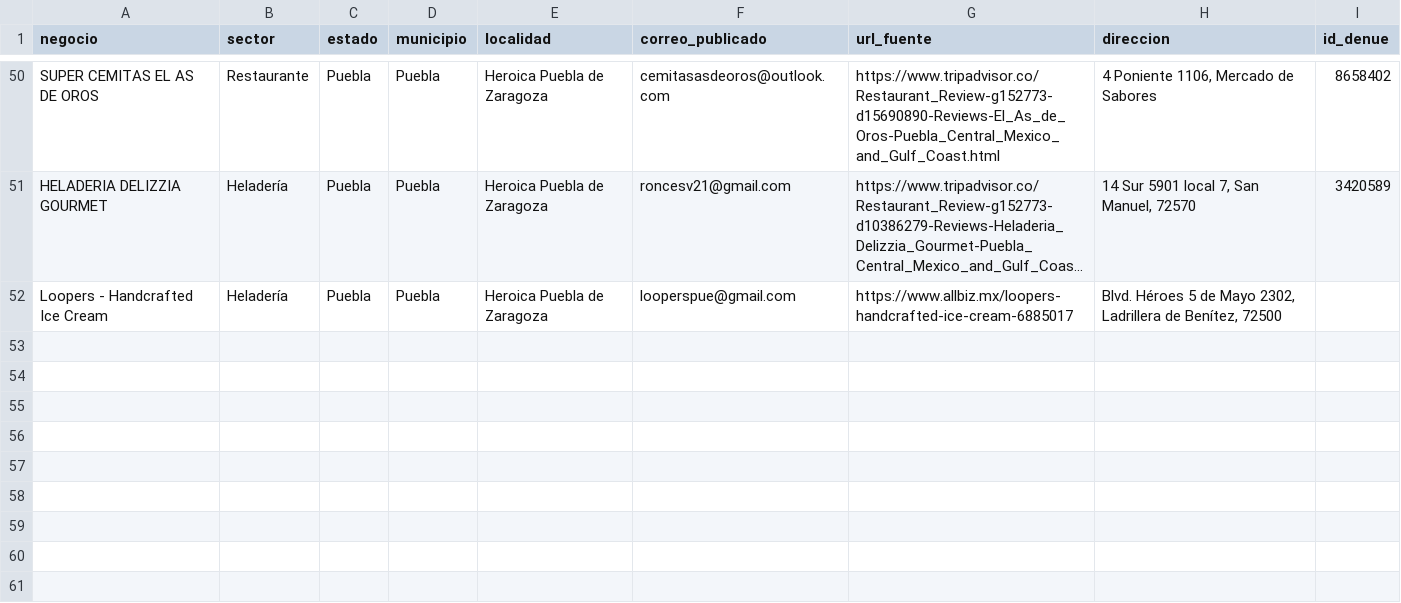
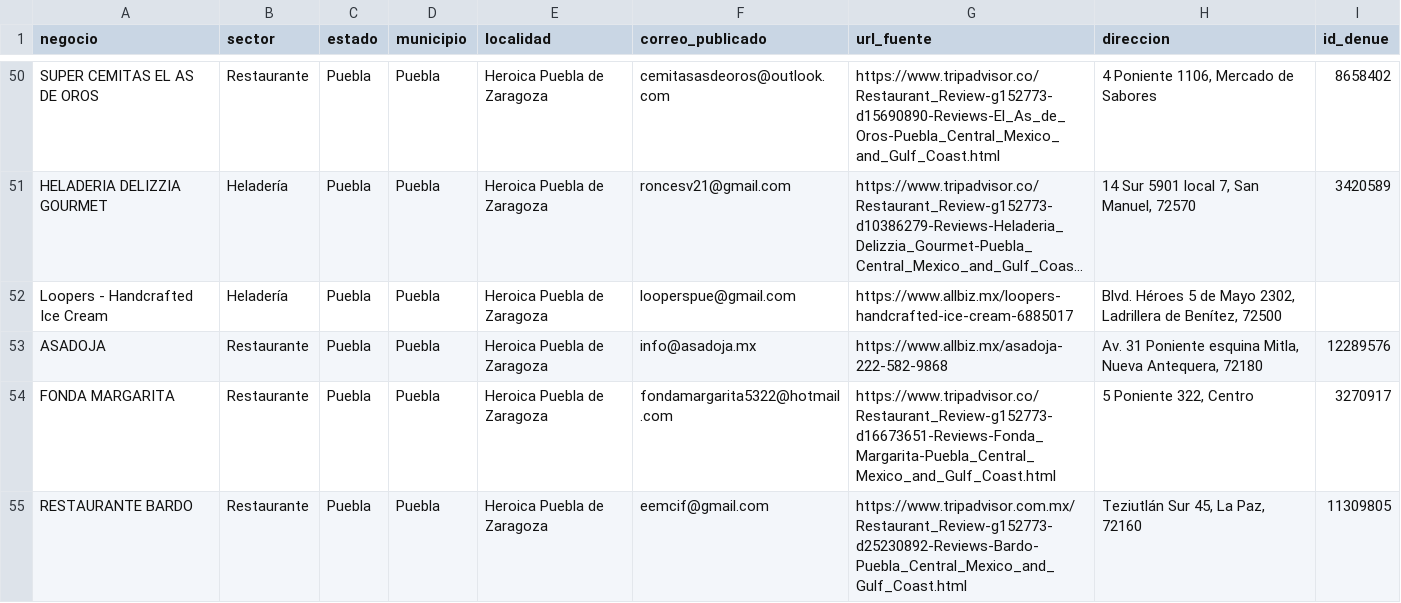
Before and after one commit to tostis005/LP, a CSV file: crm-imports/puebla.csv, drawn as a sheet; only a part is shown, gaps mark what is left out; long unchanged cells end in …; the diff names each change by its address in the sheet, - before the commit and + after, or states it on an @@ line.

Commit message:
CRM: añadir 3 correos externos contrastados con el censo en Puebla

```diff
--- a/crm-imports/puebla.csv
+++ b/crm-imports/puebla.csv
+row 53: ASADOJA | Restaurante | Puebla | Puebla | Heroica Puebla de Zaragoza | info@asadoja.mx | https://www.allbiz.mx/asadoja-222-582-9868 | Av. 31 Poniente esquina Mitla, Nueva Antequera, 72180 | 12289576
+row 54: FONDA MARGARITA | Restaurante | Puebla | Puebla | Heroica Puebla de Zaragoza | fondamargarita5322@hotmail.com | https://www.tripadvisor.co/Restaurant_Review-g152773-d16673651-Reviews-Fonda_Margarita-Puebla_Central_Mexico_and_Gulf_Coast.html | 5 Poniente 322, Centro | 3270917
+row 55: RESTAURANTE BARDO | Restaurante | Puebla | Puebla | Heroica Puebla de Zaragoza | eemcif@gmail.com | https://www.tripadvisor.com.mx/Restaurant_Review-g152773-d25230892-Reviews-Bardo-Puebla_Central_Mexico_and_Gulf_Coast.html | Teziutlán Sur 45, La Paz, 72160 | 11309805
```
